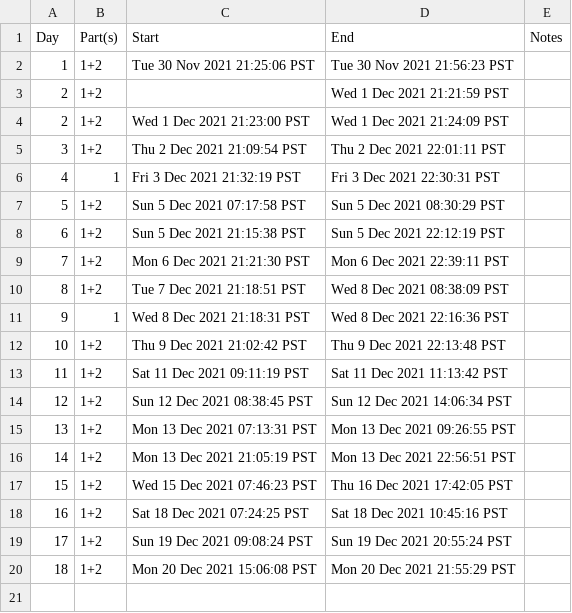
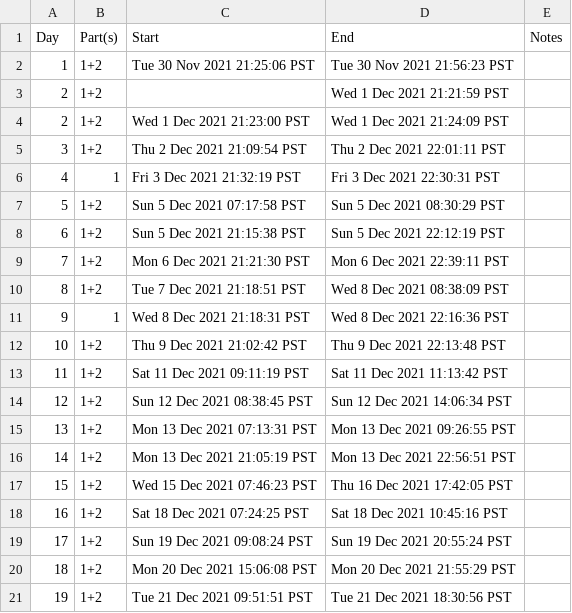
Before and after one commit to bryanluu/AdventOfCode2021, a CSV file: times.csv, drawn as a sheet.

Commit message:
:turtle: Added (slow) solution for Day 19, Parts 1+2 and updated times.csv

```diff
--- a/times.csv
+++ b/times.csv
@@ -20 +20,2 @@ Day,Part(s),Start,End,Notes
 18,1+2,Mon 20 Dec 2021 15:06:08 PST,Mon 20 Dec 2021 21:55:29 PST,
+19,1+2,Tue 21 Dec 2021 09:51:51 PST,Tue 21 Dec 2021 18:30:56 PST,
```
Also changed, not shown: 8 other files.
